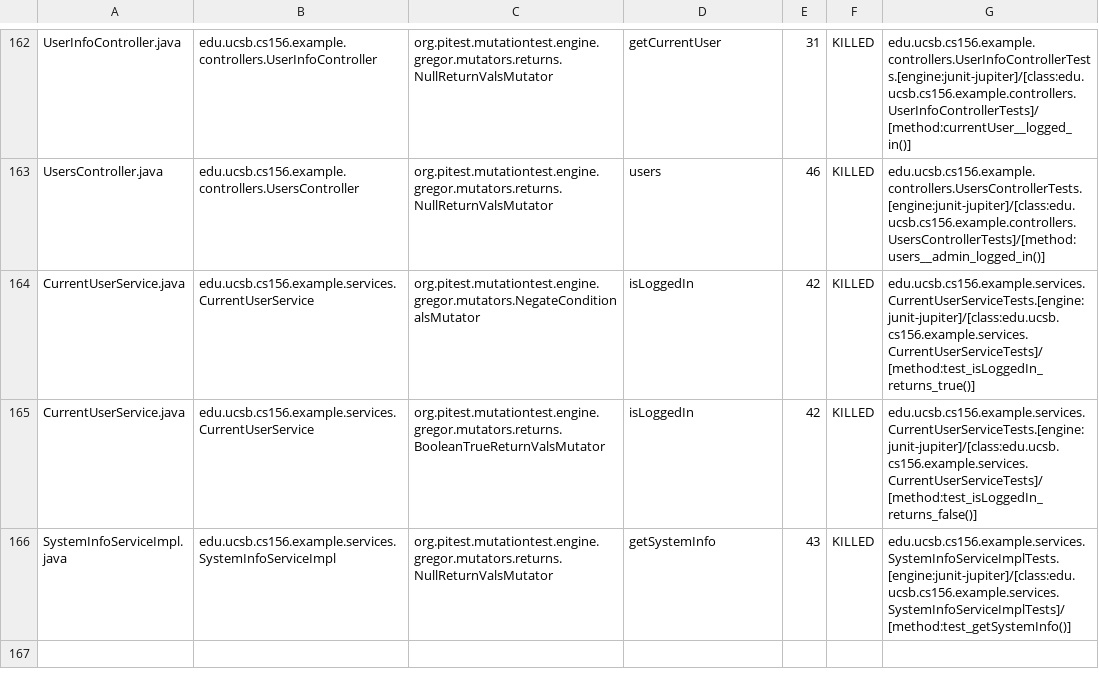
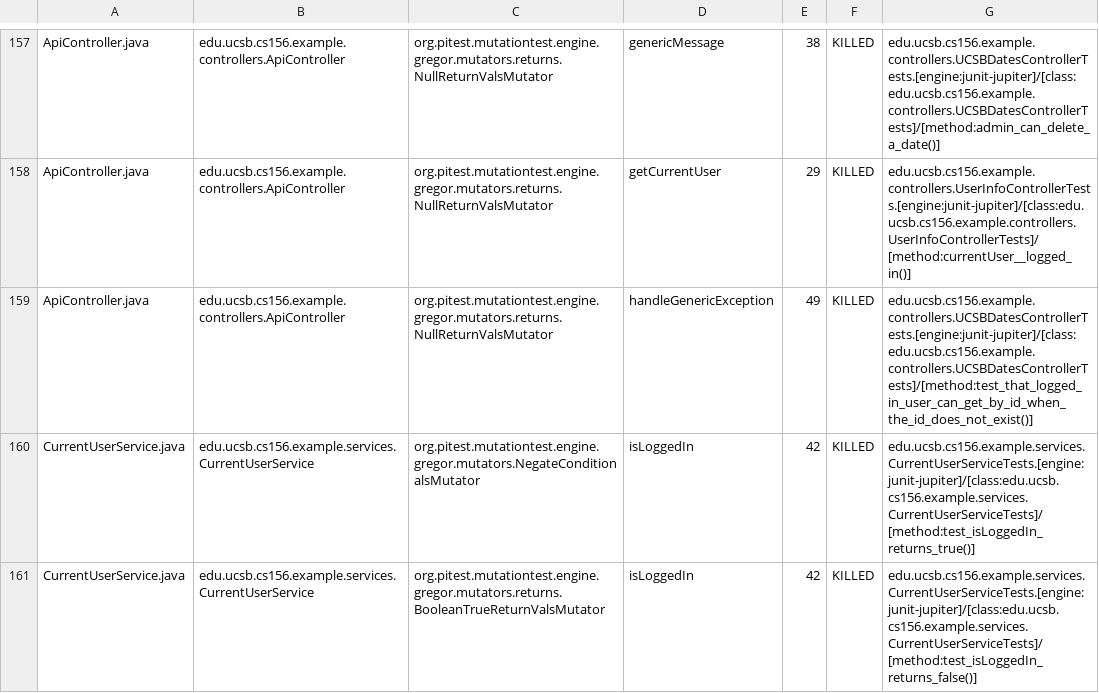
Before and after one commit to ucsb-cs156-f24/team02-f24-01, a CSV file: prs/113/pitest/mutations.csv, drawn as a sheet; only a part is shown, gaps mark what is left out; the shorter side is filled out with more unchanged rows; addresses are those after the commit; the diff covers the shown part only; the diff names each change by its address in the sheet, - before the commit and + after, or states it on an @@ line.

Commit message:
Deploying to gh-pages from @ ucsb-cs156-f24/team02-f24-01@10c09dda834b1196545b695bd0b7ca23a8a40eb0 🚀

```diff
--- a/prs/113/pitest/mutations.csv
+++ b/prs/113/pitest/mutations.csv
-A157: UserInfoController.java
+A157: ApiController.java
-B157: edu.ucsb.cs156.example.controllers.UserInfoController
+B157: edu.ucsb.cs156.example.controllers.ApiController
-D157: getCurrentUser
+D157: genericMessage
-E157: 31
+E157: 38
-G157: edu.ucsb.cs156.example.controllers.UserInfoControllerTests.[engine:junit-jupiter]/[class:edu.ucsb.cs156.example.controllers.UserInfoControllerTests]/[method:currentUser__logged_in()]
+G157: edu.ucsb.cs156.example.controllers.UCSBDatesControllerTests.[engine:junit-jupiter]/[class:edu.ucsb.cs156.example.controllers.UCSBDatesControllerTests]/[method:admin_can_delete_a_date()]
@@ row 2 moved to row 158: ApiController.java @@
-A159: UsersController.java
+A159: ApiController.java
-B159: edu.ucsb.cs156.example.controllers.UsersController
+B159: edu.ucsb.cs156.example.controllers.ApiController
-D159: users
+D159: handleGenericException
-E159: 46
+E159: 49
-G159: edu.ucsb.cs156.example.controllers.UsersControllerTests.[engine:junit-jupiter]/[class:edu.ucsb.cs156.example.controllers.UsersControllerTests]/[method:users__admin_logged_in()]
+G159: edu.ucsb.cs156.example.controllers.UCSBDatesControllerTests.[engine:junit-jupiter]/[class:edu.ucsb.cs156.example.controllers.UCSBDatesControllerTests]/[method:test_that_logged_in_user_can_get_by_id_when_the_id_does_not_exist()]
```
Also changed, not shown: 2 added rows, 2 removed rows and 119 moved rows elsewhere in this file, 17 other files.
